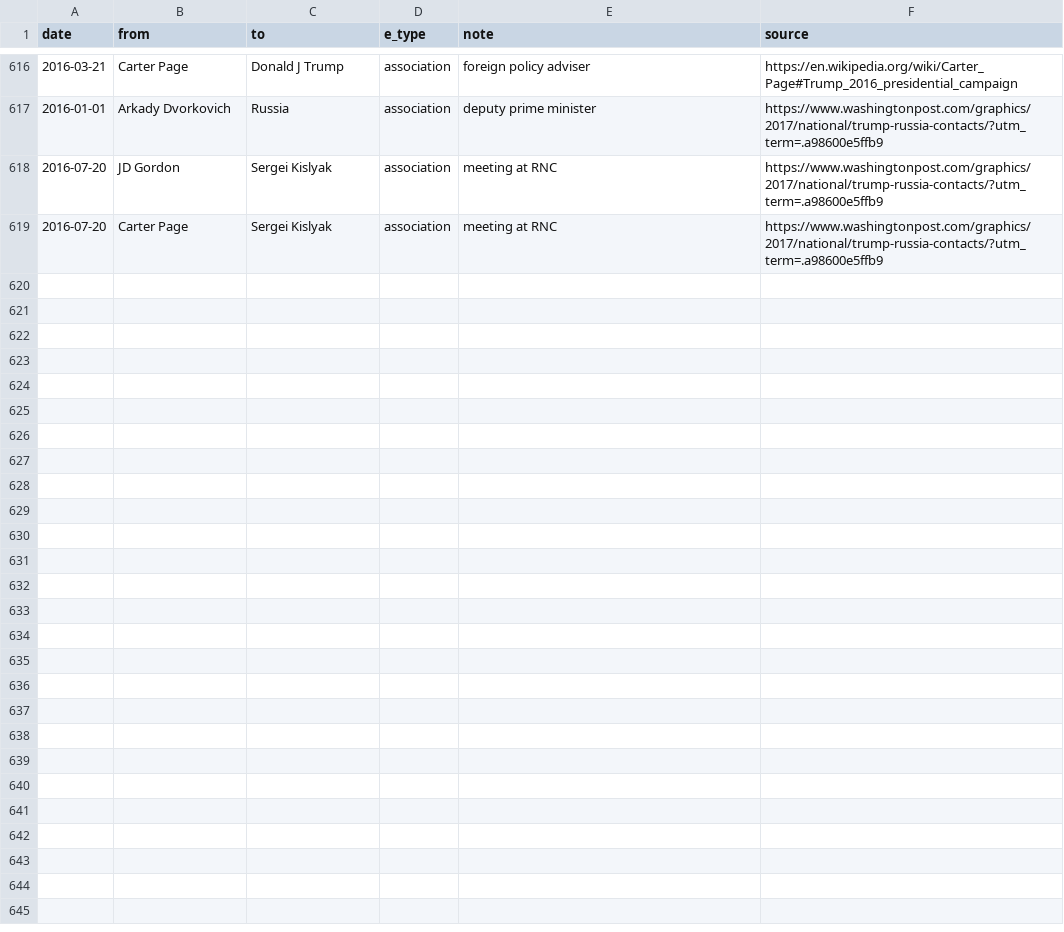
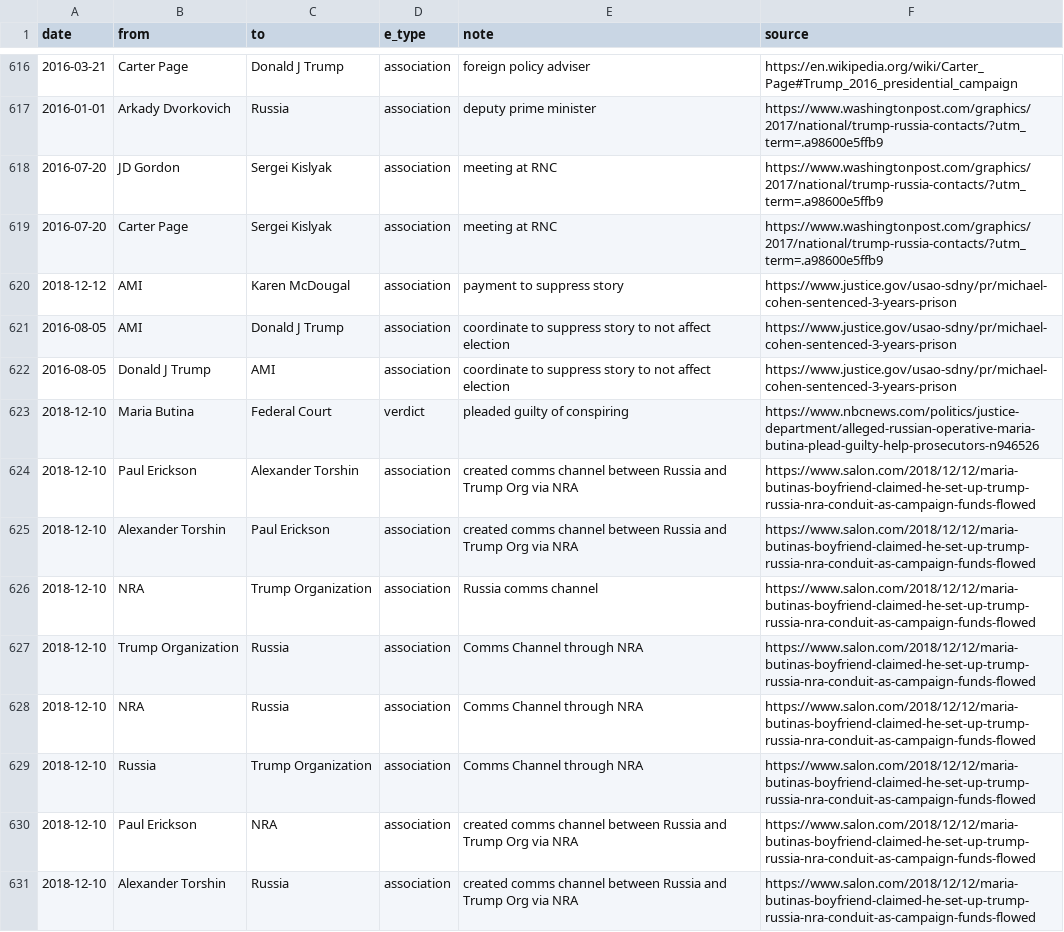
Before and after one commit to schnee/tangled, a CSV file: data/tangled.csv, drawn as a sheet; only a part is shown, gaps mark what is left out; the diff names each change by its address in the sheet, - before the commit and + after, or states it on an @@ line.

```diff
--- a/data/tangled.csv
+++ b/data/tangled.csv
+row 620: 2018-12-12 | AMI | Karen McDougal | association | payment to suppress story | https://www.justice.gov/usao-sdny/pr/michael-cohen-sentenced-3-years-prison
+row 621: 2016-08-05 | AMI | Donald J Trump | association | coordinate to suppress story to not affect election | https://www.justice.gov/usao-sdny/pr/michael-cohen-sentenced-3-years-prison
+row 622: 2016-08-05 | Donald J Trump | AMI | association | coordinate to suppress story to not affect election | https://www.justice.gov/usao-sdny/pr/michael-cohen-sentenced-3-years-prison
+row 623: 2018-12-10 | Maria Butina | Federal Court | verdict | pleaded guilty of conspiring | https://www.nbcnews.com/politics/justice-department/alleged-russian-operative-maria-butina-plead-guilty-help-prosecutors-n946526
+row 624: 2018-12-10 | Paul Erickson | Alexander Torshin | association | created comms channel between Russia and Trump Org via NRA | https://www.salon.com/2018/12/12/maria-butinas-boyfriend-claimed-he-set-up-trump-russia-nra-conduit-as-campaign-funds-flowed
+row 625: 2018-12-10 | Alexander Torshin | Paul Erickson | association | created comms channel between Russia and Trump Org via NRA | https://www.salon.com/2018/12/12/maria-butinas-boyfriend-claimed-he-set-up-trump-russia-nra-conduit-as-campaign-funds-flowed
+row 626: 2018-12-10 | NRA | Trump Organization | association | Russia comms channel | https://www.salon.com/2018/12/12/maria-butinas-boyfriend-claimed-he-set-up-trump-russia-nra-conduit-as-campaign-funds-flowed
+row 627: 2018-12-10 | Trump Organization | Russia | association | Comms Channel through NRA | https://www.salon.com/2018/12/12/maria-butinas-boyfriend-claimed-he-set-up-trump-russia-nra-conduit-as-campaign-funds-flowed
+row 628: 2018-12-10 | NRA | Russia | association | Comms Channel through NRA | https://www.salon.com/2018/12/12/maria-butinas-boyfriend-claimed-he-set-up-trump-russia-nra-conduit-as-campaign-funds-flowed
+row 629: 2018-12-10 | Russia | Trump Organization | association | Comms Channel through NRA | https://www.salon.com/2018/12/12/maria-butinas-boyfriend-claimed-he-set-up-trump-russia-nra-conduit-as-campaign-funds-flowed
+row 630: 2018-12-10 | Paul Erickson | NRA | association | created comms channel between Russia and Trump Org via NRA | https://www.salon.com/2018/12/12/maria-butinas-boyfriend-claimed-he-set-up-trump-russia-nra-conduit-as-campaign-funds-flowed
+row 631: 2018-12-10 | Alexander Torshin | Russia | association | created comms channel between Russia and Trump Org via NRA | https://www.salon.com/2018/12/12/maria-butinas-boyfriend-claimed-he-set-up-trump-russia-nra-conduit-as-campaign-funds-flowed
```
Also changed, not shown: 3 other files.
